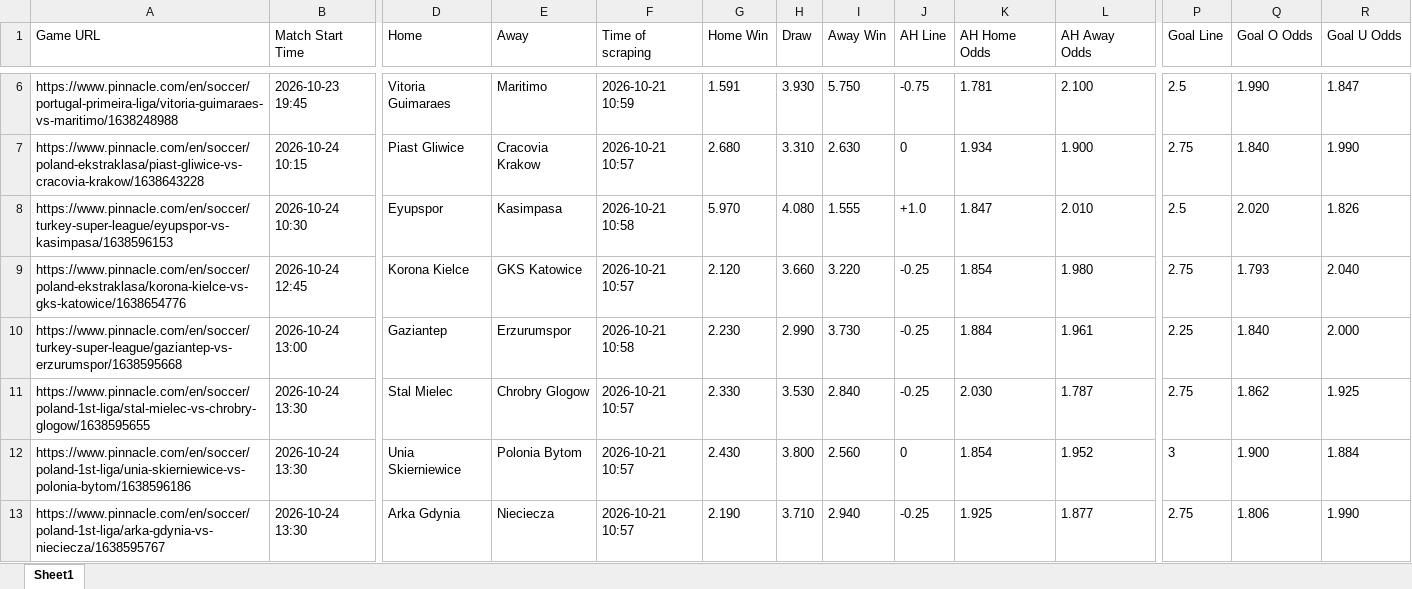
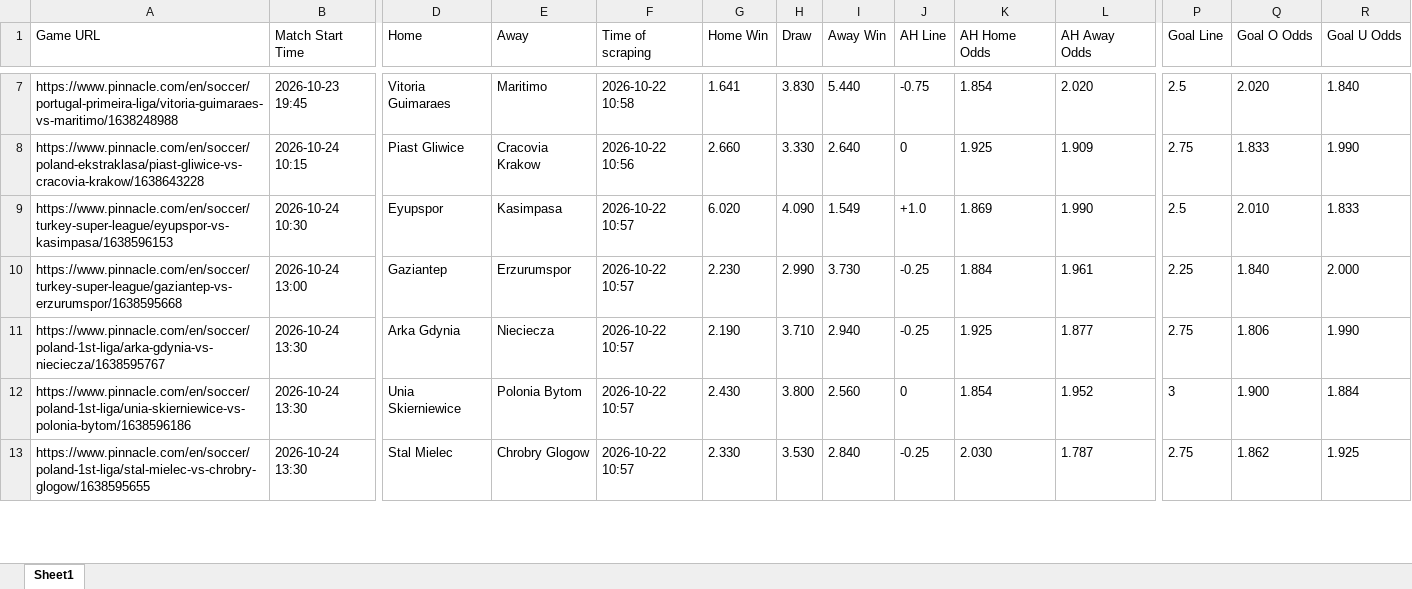
Before and after one commit to super-luke-chambers/pin_scraper, an Excel workbook: outputs/pinnacle_odds_data.xlsx, sheet Sheet1, drawn as a sheet; only a part is shown, gaps mark what is left out; values as stored, in another font and other column widths than the file's, no borders; removed rows and columns are numbered as before the commit, all else as after; rows hold the shown columns only; the diff covers the shown part only; the diff names each change by its address in the sheet, - before the commit and + after, or states it on an @@ line.

```diff
--- a/outputs/pinnacle_odds_data.xlsx (sheet Sheet1)
+++ b/outputs/pinnacle_odds_data.xlsx (sheet Sheet1)
-F7 (Time of scraping): 2026-10-21 10:59
+F7 (Time of scraping): 2026-10-22 10:58
-G7 (Home Win): 1.591
+G7 (Home Win): 1.641
-H7 (Draw): 3.930
+H7 (Draw): 3.830
-I7 (Away Win): 5.750
+I7 (Away Win): 5.440
-K7 (AH Home Odds): 1.781
+K7 (AH Home Odds): 1.854
-L7 (AH Away Odds): 2.100
+L7 (AH Away Odds): 2.020
-Q7 (Goal O Odds): 1.990
+Q7 (Goal O Odds): 2.020
-R7 (Goal U Odds): 1.847
+R7 (Goal U Odds): 1.840
-F8 (Time of scraping): 2026-10-21 10:57
+F8 (Time of scraping): 2026-10-22 10:56
-G8 (Home Win): 2.680
+G8 (Home Win): 2.660
-H8 (Draw): 3.310
+H8 (Draw): 3.330
-I8 (Away Win): 2.630
+I8 (Away Win): 2.640
-K8 (AH Home Odds): 1.934
+K8 (AH Home Odds): 1.925
-L8 (AH Away Odds): 1.900
+L8 (AH Away Odds): 1.909
-Q8 (Goal O Odds): 1.840
+Q8 (Goal O Odds): 1.833
-F9 (Time of scraping): 2026-10-21 10:58
+F9 (Time of scraping): 2026-10-22 10:57
-G9 (Home Win): 5.970
+G9 (Home Win): 6.020
-H9 (Draw): 4.080
+H9 (Draw): 4.090
-I9 (Away Win): 1.555
+I9 (Away Win): 1.549
-K9 (AH Home Odds): 1.847
+K9 (AH Home Odds): 1.869
-L9 (AH Away Odds): 2.010
+L9 (AH Away Odds): 1.990
-Q9 (Goal O Odds): 2.020
+Q9 (Goal O Odds): 2.010
-R9 (Goal U Odds): 1.826
+R9 (Goal U Odds): 1.833
-row 9: https://www.pinnacle.com/en/soccer/poland-ekstraklasa/korona-kielce-vs-gks-katowice/1638654776 | 2026-10-24 12:45 | Korona Kielce | GKS Katowice | 2026-10-21 10:57 | 2.120 | 3.660 | 3.220 | -0.25 | 1.854 | 1.980 | 2.75 | 1.793 | 2.040
-F10 (Time of scraping): 2026-10-21 10:58
+F10 (Time of scraping): 2026-10-22 10:57
-row 11: https://www.pinnacle.com/en/soccer/poland-1st-liga/stal-mielec-vs-chrobry-glogow/1638595655 | 2026-10-24 13:30 | Stal Mielec | Chrobry Glogow | 2026-10-21 10:57 | 2.330 | 3.530 | 2.840 | -0.25 | 2.030 | 1.787 | 2.75 | 1.862 | 1.925
-row 12: https://www.pinnacle.com/en/soccer/poland-1st-liga/unia-skierniewice-vs-polonia-bytom/1638596186 | 2026-10-24 13:30 | Unia Skierniewice | Polonia Bytom | 2026-10-21 10:57 | 2.430 | 3.800 | 2.560 | 0 | 1.854 | 1.952 | 3 | 1.900 | 1.884
-F11 (Time of scraping): 2026-10-21 10:57
+F11 (Time of scraping): 2026-10-22 10:57
+row 12: https://www.pinnacle.com/en/soccer/poland-1st-liga/unia-skierniewice-vs-polonia-bytom/1638596186 | 2026-10-24 13:30 | Unia Skierniewice | Polonia Bytom | 2026-10-22 10:57 | 2.430 | 3.800 | 2.560 | 0 | 1.854 | 1.952 | 3 | 1.900 | 1.884
+row 13: https://www.pinnacle.com/en/soccer/poland-1st-liga/stal-mielec-vs-chrobry-glogow/1638595655 | 2026-10-24 13:30 | Stal Mielec | Chrobry Glogow | 2026-10-22 10:57 | 2.330 | 3.530 | 2.840 | -0.25 | 2.030 | 1.787 | 2.75 | 1.862 | 1.925
```
Also changed, not shown: 5 added rows, 4 removed rows and 134 edited cells elsewhere in this sheet, outputs/pinnacle_corners_historical.xlsx, 2 other files.
